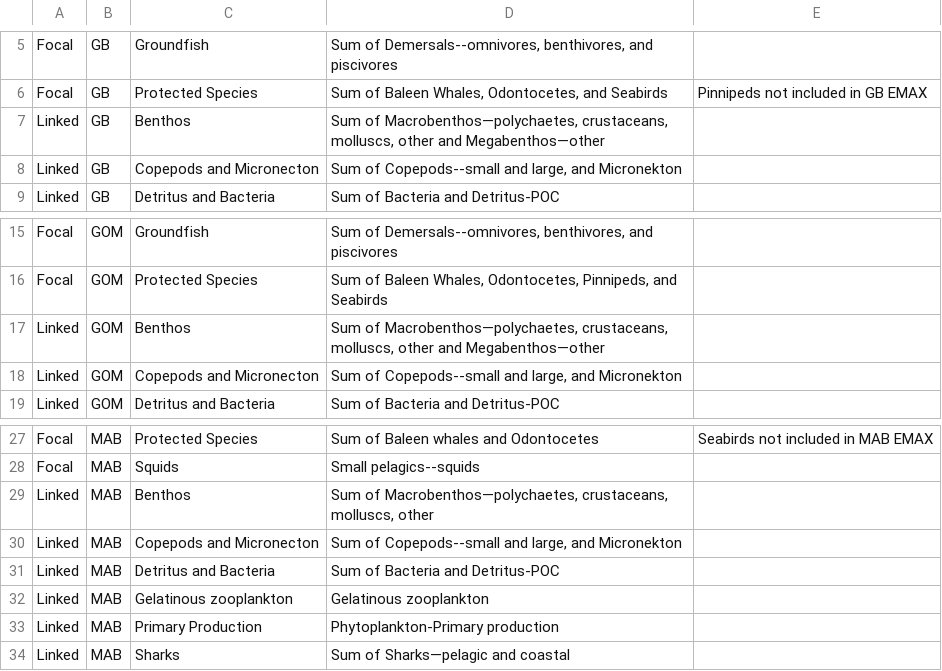
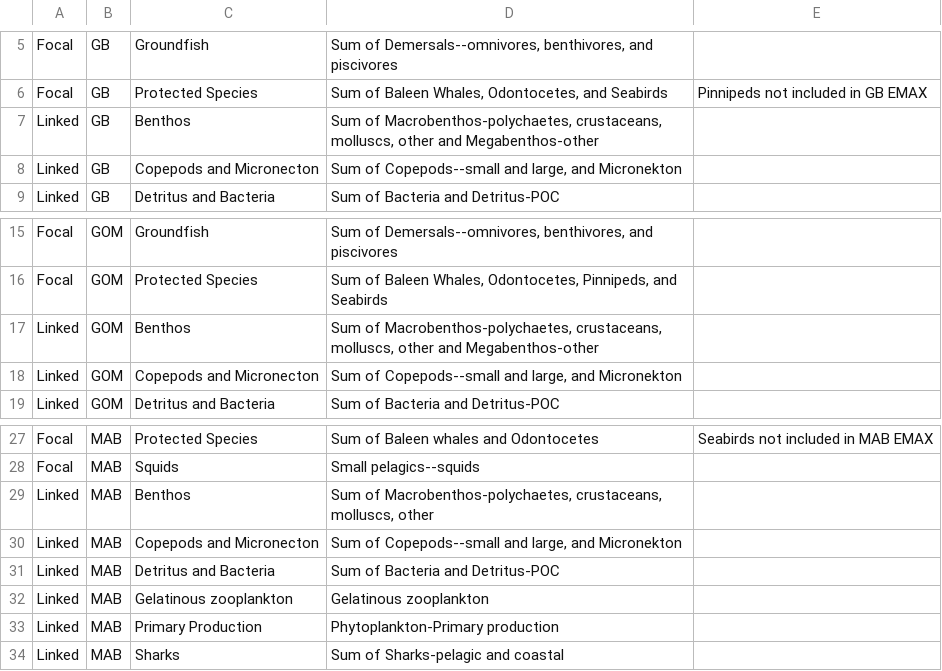
Before and after one commit to NOAA-EDAB/tech-doc, a CSV file: data/EMAXconceptualmodgroups.csv, drawn as a sheet; only a part is shown, gaps mark what is left out.

Commit message:
fix EMAX csv

```diff
--- a/data/EMAXconceptualmodgroups.csv
+++ b/data/EMAXconceptualmodgroups.csv
@@ -6,3 +6,3 @@ Focal,GB,Groundfish,"Sum of Demersals--omnivores, benthivores, and piscivores",
 Focal,GB,Protected Species,"Sum of Baleen Whales, Odontocetes, and Seabirds",Pinnipeds not included in GB EMAX
-Linked,GB,Benthos,"Sum of Macrobenthos—polychaetes, crustaceans, molluscs, other and Megabenthos—other",
+Linked,GB,Benthos,"Sum of Macrobenthos-polychaetes, crustaceans, molluscs, other and Megabenthos-other",
 Linked,GB,Copepods and Micronecton,"Sum of Copepods--small and large, and Micronekton",
@@ -16,3 +16,3 @@ Focal,GOM,Groundfish,"Sum of Demersals--omnivores, benthivores, and piscivores",
 Focal,GOM,Protected Species,"Sum of Baleen Whales, Odontocetes, Pinnipeds, and Seabirds",
-Linked,GOM,Benthos,"Sum of Macrobenthos—polychaetes, crustaceans, molluscs, other and Megabenthos—other",
+Linked,GOM,Benthos,"Sum of Macrobenthos-polychaetes, crustaceans, molluscs, other and Megabenthos-other",
 Linked,GOM,Copepods and Micronecton,"Sum of Copepods--small and large, and Micronekton",
@@ -28,3 +28,3 @@ Focal,MAB,Protected Species,Sum of Baleen whales and Odontocetes,Seabirds not in
 Focal,MAB,Squids,Small pelagics--squids,
-Linked,MAB,Benthos,"Sum of Macrobenthos—polychaetes, crustaceans, molluscs, other",
+Linked,MAB,Benthos,"Sum of Macrobenthos-polychaetes, crustaceans, molluscs, other",
 Linked,MAB,Copepods and Micronecton,"Sum of Copepods--small and large, and Micronekton",
@@ -33,2 +33,2 @@ Linked,MAB,Gelatinous zooplankton,Gelatinous zooplankton,
 Linked,MAB,Primary Production,Phytoplankton-Primary production,
-Linked,MAB,Sharks,Sum of Sharks—pelagic and coastal,
+Linked,MAB,Sharks,Sum of Sharks-pelagic and coastal,
```
